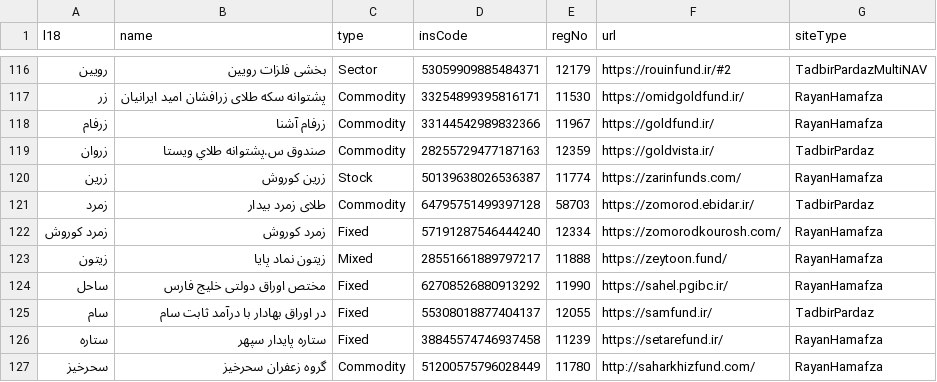
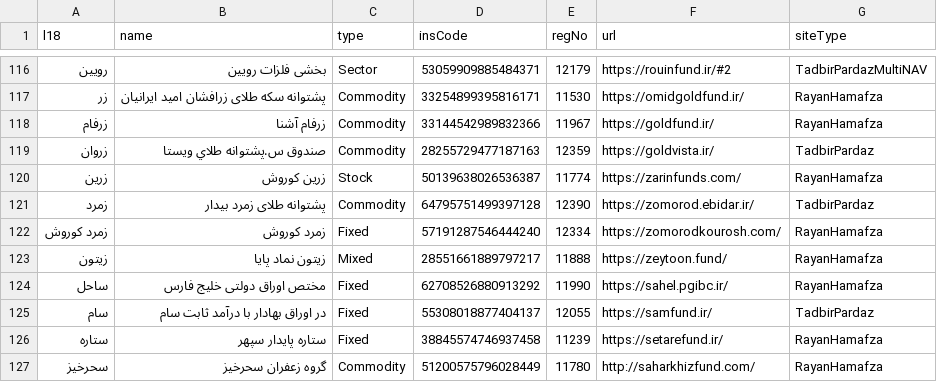
Before and after one commit to 5j9/iranetf, a CSV file: iranetf/dataset.csv, drawn as a sheet; only a part is shown, gaps mark what is left out.

Commit message:
update zomorod regNo

```diff
--- a/iranetf/dataset.csv
+++ b/iranetf/dataset.csv
@@ -120,3 +120,3 @@
 زرین,زرین کوروش,Stock,50139638026536387,11774,https://zarinfunds.com/,RayanHamafza
-زمرد,طلای زمرد بیدار,Commodity,64795751499397128,58703,https://zomorod.ebidar.ir/,TadbirPardaz
+زمرد,پشتوانه طلای زمرد بیدار,Commodity,64795751499397128,12390,https://zomorod.ebidar.ir/,TadbirPardaz
 زمرد کوروش,زمرد کوروش,Fixed,57191287546444240,12334,https://zomorodkourosh.com/,RayanHamafza
```
